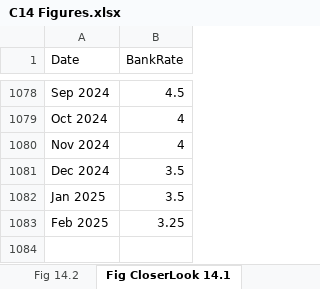
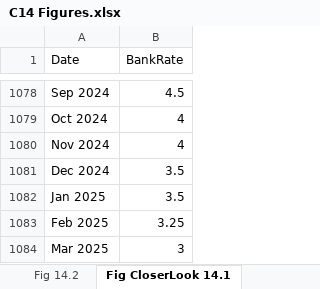
Before and after one commit to trevortombe/RealTimeGraphs, an Excel workbook: Data/C14 Figures.xlsx, sheet Fig CloserLook 14.1, drawn as a sheet; only a part is shown, gaps mark what is left out; values as stored, in another font and other column widths than the file's, no borders; charts and pictures not drawn; the diff names each change by its address in the sheet, - before the commit and + after, or states it on an @@ line.

```diff
--- a/Data/C14 Figures.xlsx (sheet Fig CloserLook 14.1)
+++ b/Data/C14 Figures.xlsx (sheet Fig CloserLook 14.1)
+row 1084: Mar 2025 | 3
```
Also changed, not shown: sheet Fig 14.1, sheet Fig 14.2, charts or pictures, Data/C02 Figures.xlsx, Data/C05 Figures.xlsx, 20 other files.
